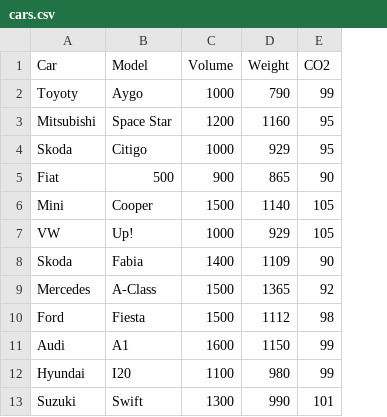
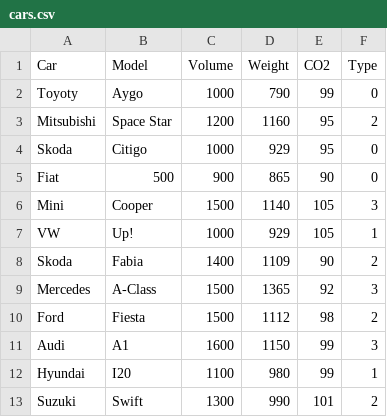
Before and after one commit to HT0710/PCA, a CSV file: Linear_regression/cars.csv, drawn as a sheet; only a part is shown; the diff names each change by its address in the sheet, - before the commit and + after, or states it on an @@ line.

```diff
--- a/Linear_regression/cars.csv
+++ b/Linear_regression/cars.csv
+column F (Type), rows 2-13: 0 | 2 | 0 | 0 | 3 | 1 | 2 | 3 | 2 | 3 | 1 | 2
```
Also changed, not shown: 3 other files.
